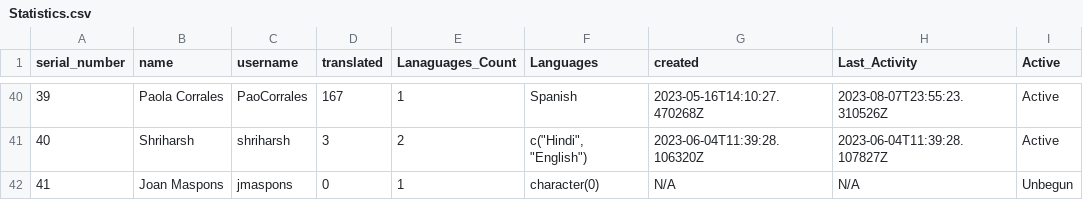
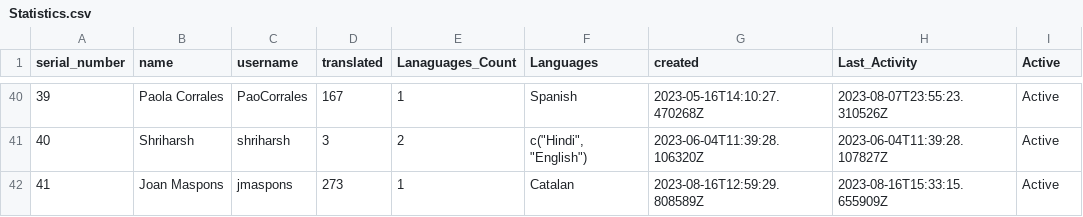
Before and after one commit to shrish-shete20/weblate, a CSV file: User Statistics/Statistics.csv, drawn as a sheet; only a part is shown, gaps mark what is left out.

Commit message:
Updated users Csv

```diff
--- a/User Statistics/Statistics.csv
+++ b/User Statistics/Statistics.csv
@@ -41,2 +41,2 @@ serial_number,name,username,translated,Lanaguages_Count,Languages,created,Last_A
 40,Shriharsh,shriharsh,3,2,"c(""Hindi"", ""English"")",2023-06-04T11:39:28.106320Z,2023-06-04T11:39:28.107827Z,Active
-41,Joan Maspons,jmaspons,0,1,character(0),N/A,N/A,Unbegun
+41,Joan Maspons,jmaspons,273,1,Catalan,2023-08-16T12:59:29.808589Z,2023-08-16T15:33:15.655909Z,Active
```
